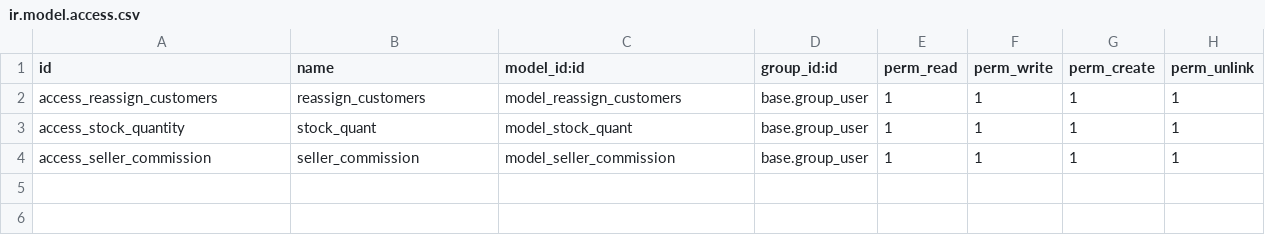
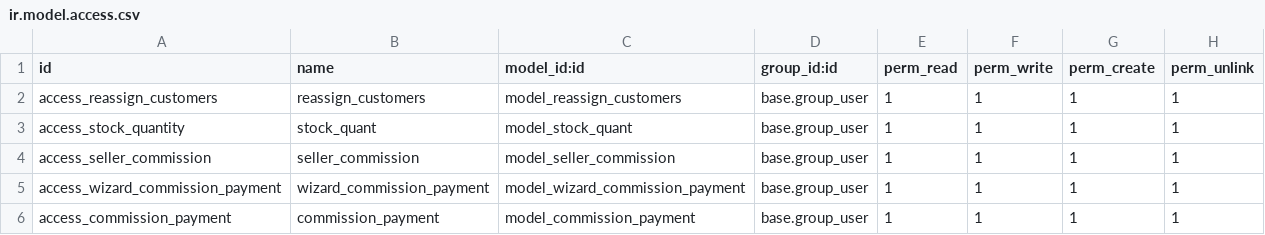
Before and after one commit to k1llRod/intecsa_prod, a CSV file: rod_intecsa/security/ir.model.access.csv, drawn as a sheet; the diff names each change by its address in the sheet, - before the commit and + after, or states it on an @@ line.

Commit message:
[FIX]ADD seller_commission

```diff
--- a/rod_intecsa/security/ir.model.access.csv
+++ b/rod_intecsa/security/ir.model.access.csv
+row 5: access_wizard_commission_payment | wizard_commission_payment | model_wizard_commission_payment | base.group_user | 1 | 1 | 1 | 1
+row 6: access_commission_payment | commission_payment | model_commission_payment | base.group_user | 1 | 1 | 1 | 1
```
Also changed, not shown: 12 other files.
